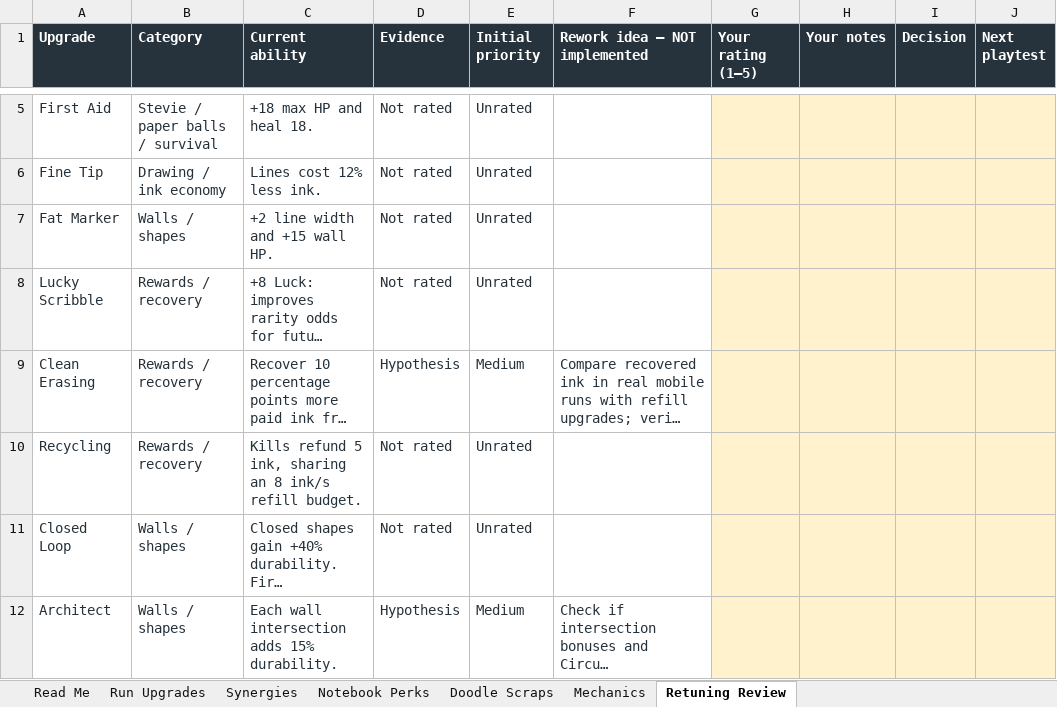
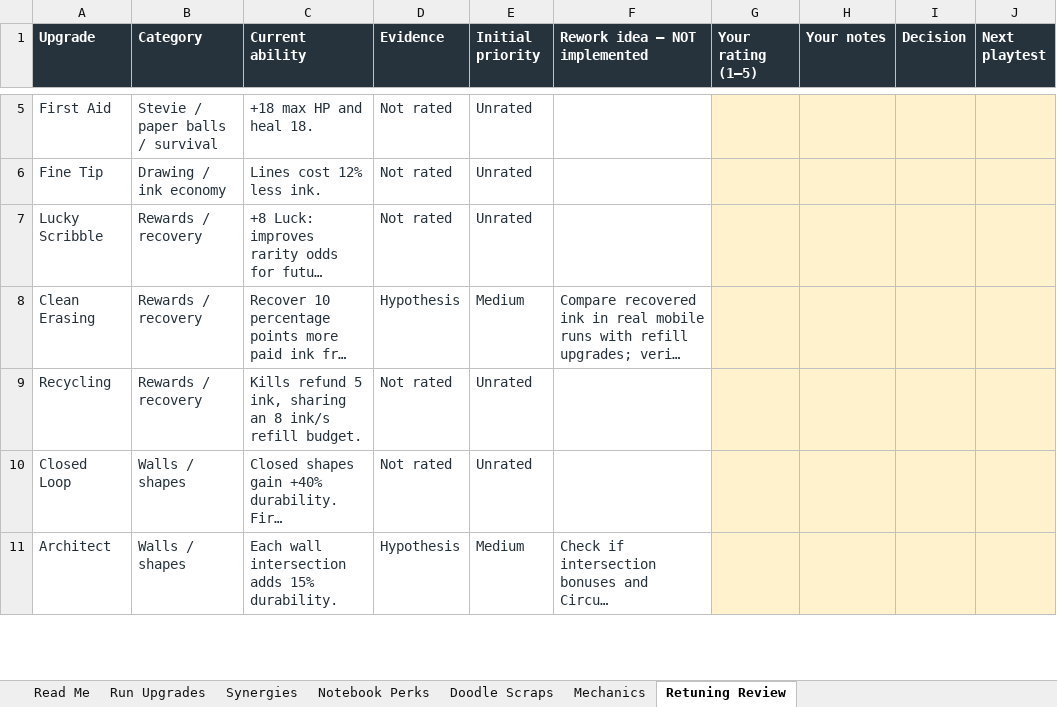
Before and after one commit to ShootyQ/SaveStevie, an Excel workbook: docs/SaveStevie-Upgrade-Reference.xlsx, sheet Retuning Review, drawn as a sheet; only a part is shown, gaps mark what is left out; long unchanged cells end in …; values as stored, in another font and other column widths than the file's, no borders; table styles not drawn; the diff names each change by its address in the sheet, - before the commit and + after, or states it on an @@ line.

```diff
--- a/docs/SaveStevie-Upgrade-Reference.xlsx (sheet Retuning Review)
+++ b/docs/SaveStevie-Upgrade-Reference.xlsx (sheet Retuning Review)
-row 7: Fat Marker | Walls / shapes | +2 line width and +15 wall HP. | Not rated | Unrated
```
Also changed, not shown: sheet Run Upgrades, sheet Notebook Perks, sheet Read Me, sheet Synergies, 19 other files.
